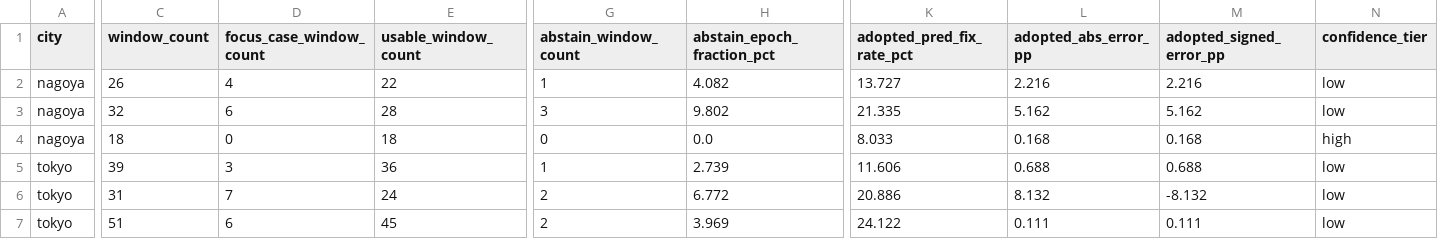
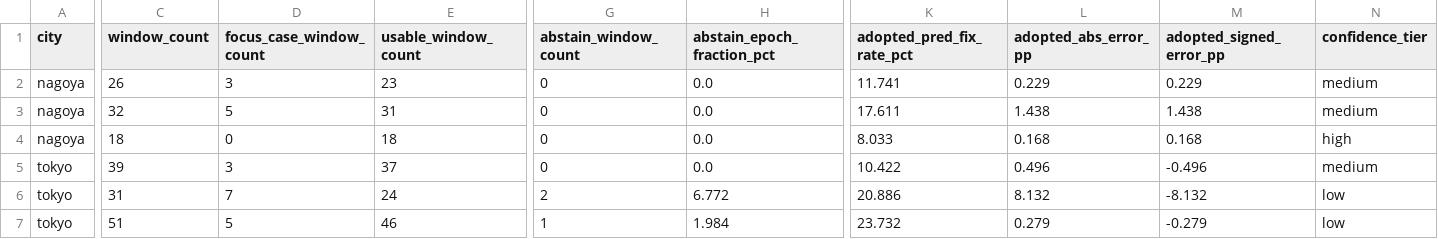
Before and after one commit to rsasaki0109/gnss_gpu, a CSV file: internal_docs/product_deliverable/route_level_fix_rate_prediction.csv, drawn as a sheet; only a part is shown, gaps mark what is left out; the diff covers the shown part only; the diff names each change by its address in the sheet, - before the commit and + after, or states it on an @@ line.

```diff
--- a/internal_docs/product_deliverable/route_level_fix_rate_prediction.csv
+++ b/internal_docs/product_deliverable/route_level_fix_rate_prediction.csv
-D2 (focus_case_window_count): 4
+D2 (focus_case_window_count): 3
-E2 (usable_window_count): 22
+E2 (usable_window_count): 23
-G2 (abstain_window_count): 1
+G2 (abstain_window_count): 0
-H2 (abstain_epoch_fraction_pct): 4.082
+H2 (abstain_epoch_fraction_pct): 0.0
-K2 (adopted_pred_fix_rate_pct): 13.727
+K2 (adopted_pred_fix_rate_pct): 11.741
-L2 (adopted_abs_error_pp): 2.216
+L2 (adopted_abs_error_pp): 0.229
-M2 (adopted_signed_error_pp): 2.216
+M2 (adopted_signed_error_pp): 0.229
-N2:N3 (confidence_tier): low
+N2:N3 (confidence_tier): medium
-D3 (focus_case_window_count): 6
+D3 (focus_case_window_count): 5
-E3 (usable_window_count): 28
+E3 (usable_window_count): 31
-G3 (abstain_window_count): 3
+G3 (abstain_window_count): 0
-H3 (abstain_epoch_fraction_pct): 9.802
+H3 (abstain_epoch_fraction_pct): 0.0
-K3 (adopted_pred_fix_rate_pct): 21.335
+K3 (adopted_pred_fix_rate_pct): 17.611
-L3 (adopted_abs_error_pp): 5.162
+L3 (adopted_abs_error_pp): 1.438
-M3 (adopted_signed_error_pp): 5.162
+M3 (adopted_signed_error_pp): 1.438
-E5 (usable_window_count): 36
+E5 (usable_window_count): 37
-G5 (abstain_window_count): 1
+G5 (abstain_window_count): 0
-H5 (abstain_epoch_fraction_pct): 2.739
+H5 (abstain_epoch_fraction_pct): 0.0
-K5 (adopted_pred_fix_rate_pct): 11.606
+K5 (adopted_pred_fix_rate_pct): 10.422
-L5 (adopted_abs_error_pp): 0.688
+L5 (adopted_abs_error_pp): 0.496
-M5 (adopted_signed_error_pp): 0.688
+M5 (adopted_signed_error_pp): -0.496
-N5 (confidence_tier): low
+N5 (confidence_tier): medium
-D7 (focus_case_window_count): 6
+D7 (focus_case_window_count): 5
-E7 (usable_window_count): 45
+E7 (usable_window_count): 46
-G7 (abstain_window_count): 2
+G7 (abstain_window_count): 1
-H7 (abstain_epoch_fraction_pct): 3.969
+H7 (abstain_epoch_fraction_pct): 1.984
-K7 (adopted_pred_fix_rate_pct): 24.122
+K7 (adopted_pred_fix_rate_pct): 23.732
-L7 (adopted_abs_error_pp): 0.111
+L7 (adopted_abs_error_pp): 0.279
-M7 (adopted_signed_error_pp): 0.111
+M7 (adopted_signed_error_pp): -0.279
```
Also changed, not shown: 9 edited cells elsewhere in this file, internal_docs/product_deliverable/window_level_details.csv, 12 other files.
